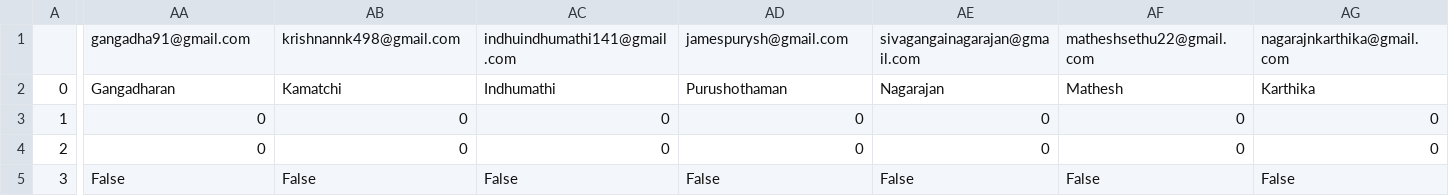
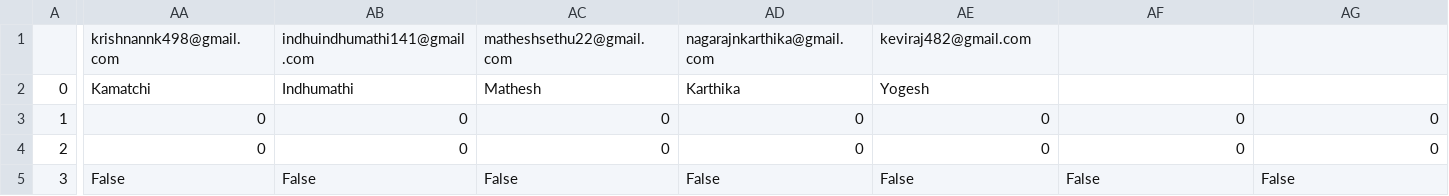
Before and after one commit to purushothaman19/sena_exam, a CSV file: report15.csv, drawn as a sheet; only a part is shown, gaps mark what is left out; the diff covers the shown part only; the diff names each change by its address in the sheet, - before the commit and + after, or states it on an @@ line.

Commit message:
test1 dashboard.html

```diff
--- a/report15.csv
+++ b/report15.csv
-AA1: gangadha91@gmail.com
+AA1: krishnannk498@gmail.com
-AB1: krishnannk498@gmail.com
+AB1: indhuindhumathi141@gmail.com
-AC1: indhuindhumathi141@gmail.com
+AC1: matheshsethu22@gmail.com
-AD1: jamespurysh@gmail.com
+AD1: nagarajnkarthika@gmail.com
-AE1: sivagangainagarajan@gmail.com
+AE1: keviraj482@gmail.com
-AF1: matheshsethu22@gmail.com
+AF1: (empty)
-AG1: nagarajnkarthika@gmail.com
+AG1: (empty)
-AA2: Gangadharan
+AA2: Kamatchi
-AB2: Kamatchi
+AB2: Indhumathi
-AC2: Indhumathi
+AC2: Mathesh
-AD2: Purushothaman
+AD2: Karthika
-AE2: Nagarajan
+AE2: Yogesh
-AF2: Mathesh
+AF2: (empty)
-AG2: Karthika
+AG2: (empty)
```
Also changed, not shown: 2 edited cells elsewhere in this file.
